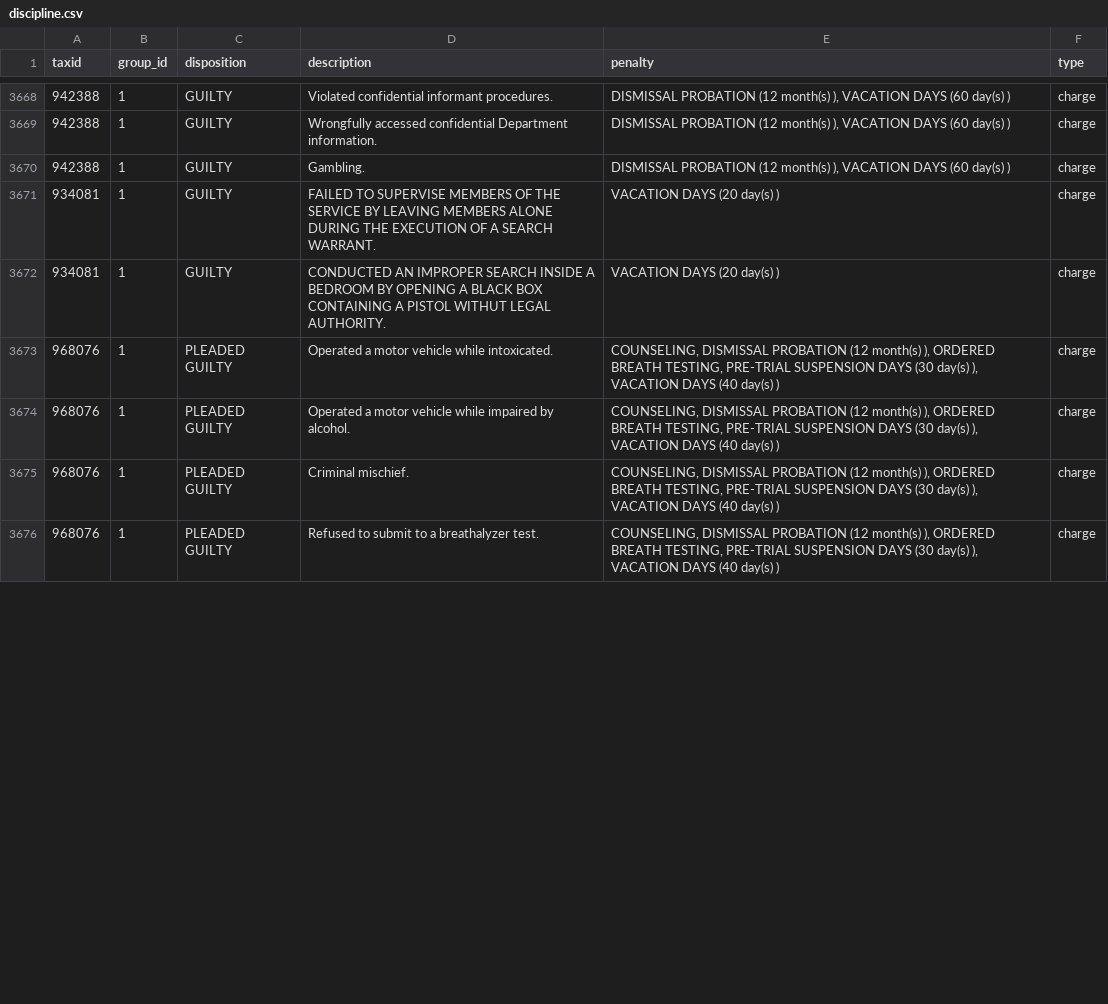
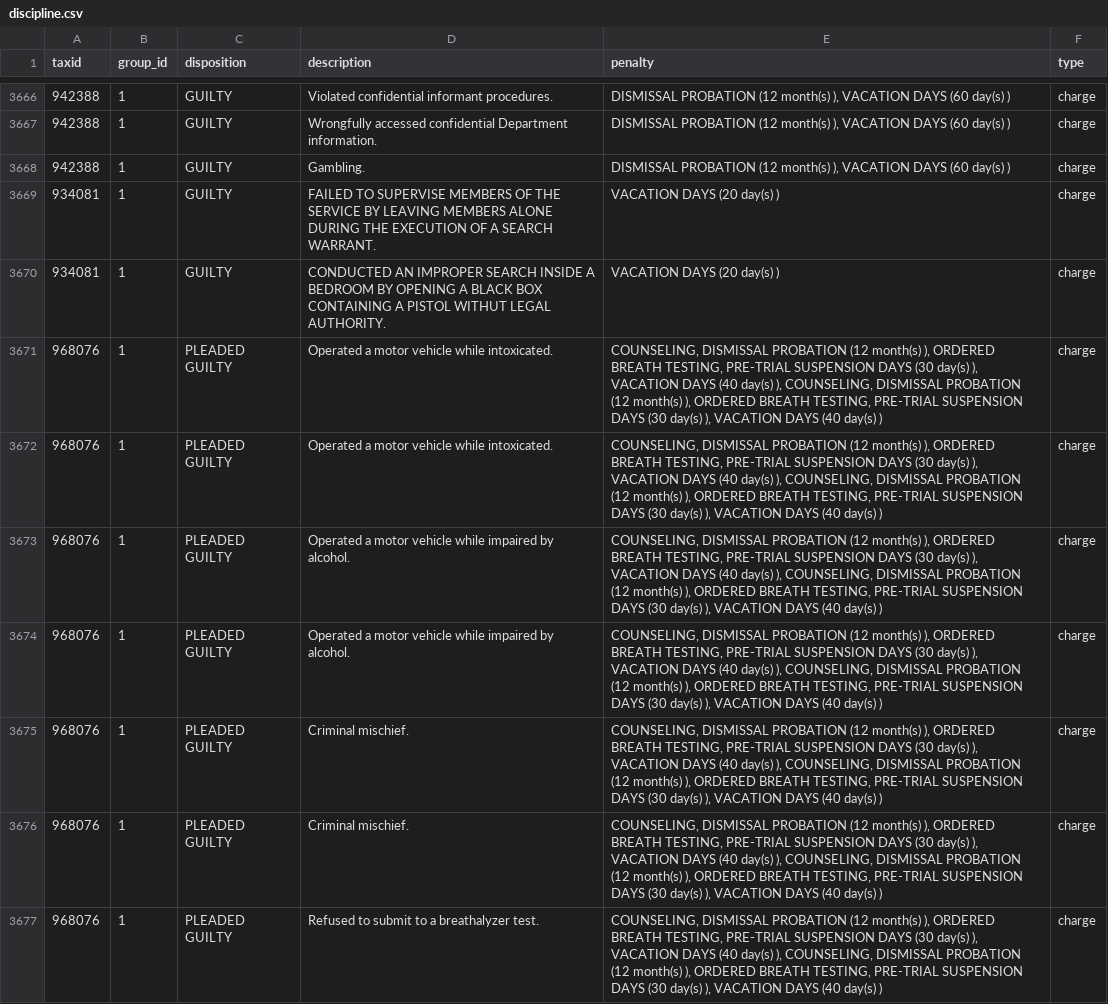
Before and after one commit to CoreData-Labs/50-a-org-documentation, a CSV file: CSVs/discipline.csv, drawn as a sheet; only a part is shown, gaps mark what is left out; addresses are those after the commit; the diff covers the shown part only; the diff names each change by its address in the sheet, - before the commit and + after, or states it on an @@ line.

```diff
--- a/CSVs/discipline.csv
+++ b/CSVs/discipline.csv
-E3671 (penalty): …(40 day(s) )
+E3671 (penalty): …(40 day(s) ), COUNSELING, DISMISSAL PROBATION (12 month(s) ), ORDERED BREATH TESTING, PRE-TRIAL SUSPENSION DAYS (30 day(s) ), VACATION DAYS (40 day(s) )
+row 3672: 968076 | 1 | PLEADED GUILTY | Operated a motor vehicle while intoxicated. | COUNSELING, DISMISSAL PROBATION (12 month(s) ), ORDERED BREATH TESTING, PRE-TRIAL SUSPENSION DAYS (30 day(s) ), VACATION DAYS (40 day(s) ), COUNSELING, DISMISSAL PROBATION (12 month(s) ), ORDERED BREATH TESTING, PRE-TRIAL SUSPENSION DAYS (30 day(s) ), VACATION DAYS (40 day(s) ) | charge
-E3673 (penalty): …(40 day(s) )
+E3673 (penalty): …(40 day(s) ), COUNSELING, DISMISSAL PROBATION (12 month(s) ), ORDERED BREATH TESTING, PRE-TRIAL SUSPENSION DAYS (30 day(s) ), VACATION DAYS (40 day(s) )
+row 3674: 968076 | 1 | PLEADED GUILTY | Operated a motor vehicle while impaired by alcohol. | COUNSELING, DISMISSAL PROBATION (12 month(s) ), ORDERED BREATH TESTING, PRE-TRIAL SUSPENSION DAYS (30 day(s) ), VACATION DAYS (40 day(s) ), COUNSELING, DISMISSAL PROBATION (12 month(s) ), ORDERED BREATH TESTING, PRE-TRIAL SUSPENSION DAYS (30 day(s) ), VACATION DAYS (40 day(s) ) | charge
-E3675 (penalty): …(40 day(s) )
+E3675 (penalty): …(40 day(s) ), COUNSELING, DISMISSAL PROBATION (12 month(s) ), ORDERED BREATH TESTING, PRE-TRIAL SUSPENSION DAYS (30 day(s) ), VACATION DAYS (40 day(s) )
+row 3676: 968076 | 1 | PLEADED GUILTY | Criminal mischief. | COUNSELING, DISMISSAL PROBATION (12 month(s) ), ORDERED BREATH TESTING, PRE-TRIAL SUSPENSION DAYS (30 day(s) ), VACATION DAYS (40 day(s) ), COUNSELING, DISMISSAL PROBATION (12 month(s) ), ORDERED BREATH TESTING, PRE-TRIAL SUSPENSION DAYS (30 day(s) ), VACATION DAYS (40 day(s) ) | charge
-E3677 (penalty): …(40 day(s) )
+E3677 (penalty): …(40 day(s) ), COUNSELING, DISMISSAL PROBATION (12 month(s) ), ORDERED BREATH TESTING, PRE-TRIAL SUSPENSION DAYS (30 day(s) ), VACATION DAYS (40 day(s) )
```
Also changed, not shown: 16 added rows, 4 removed rows and 9 edited cells elsewhere in this file, 4 other files.
